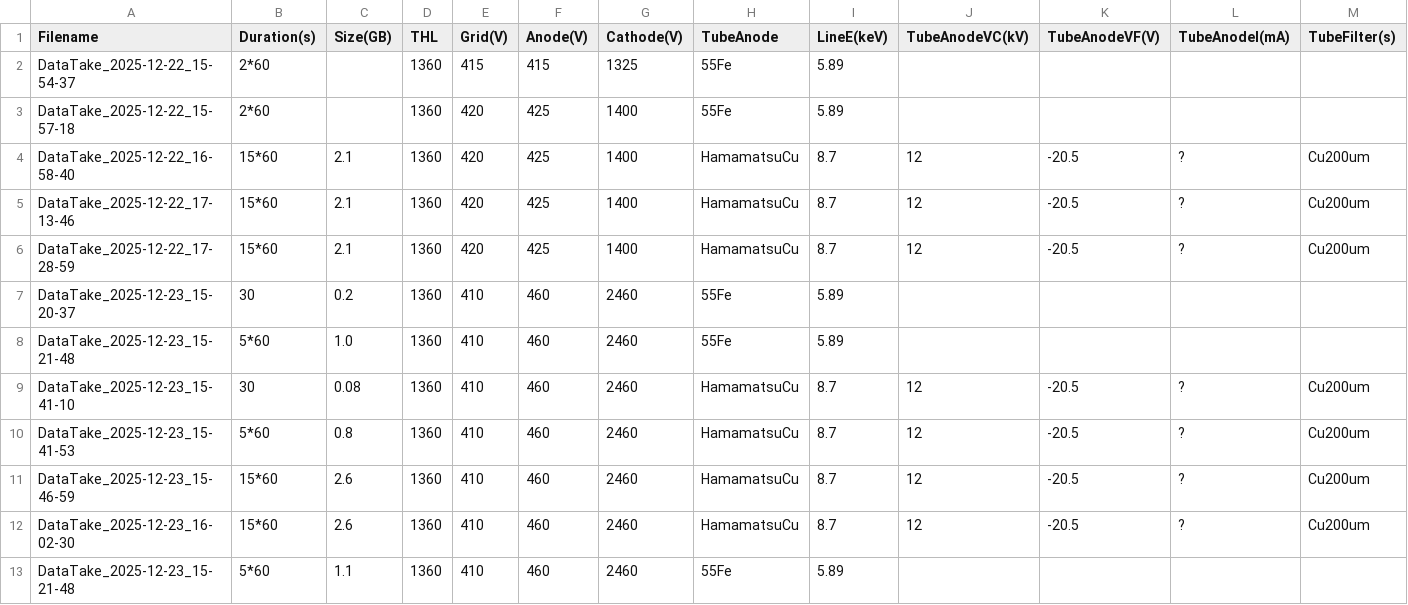
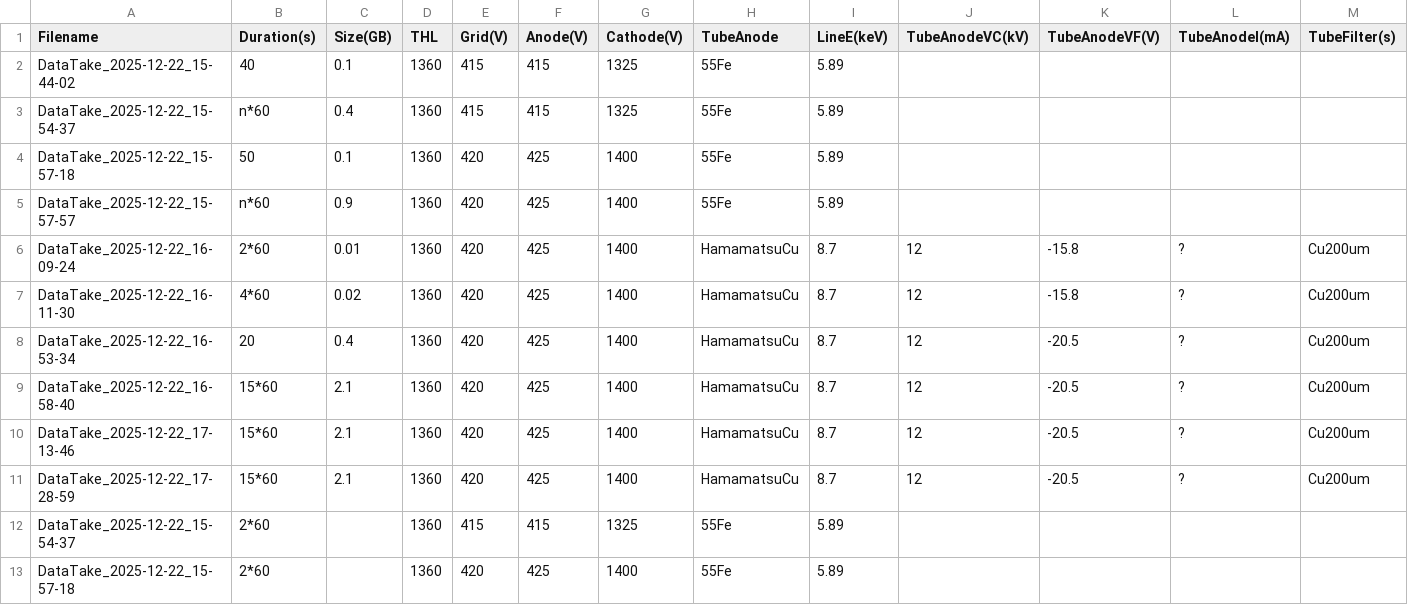
Before and after one commit to hemanth-manikantan/GridPix_2025Dec_IAPS, a CSV file: logs/PrimaryDataSets.csv, drawn as a sheet; only a part is shown; the shorter side is filled out with more unchanged rows; rows hold the shown columns only; the diff names each change by its address in the sheet, - before the commit and + after, or states it on an @@ line.

Commit message:
Data log

```diff
--- a/logs/PrimaryDataSets.csv
+++ b/logs/PrimaryDataSets.csv
+row 2: DataTake_2025-12-22_15-44-02 | 40 | 0.1 | 1360 | 415 | 415 | 1325 | 55Fe | 5.89
+row 3: DataTake_2025-12-22_15-54-37 | n*60 | 0.4 | 1360 | 415 | 415 | 1325 | 55Fe | 5.89
+row 4: DataTake_2025-12-22_15-57-18 | 50 | 0.1 | 1360 | 420 | 425 | 1400 | 55Fe | 5.89
+row 5: DataTake_2025-12-22_15-57-57 | n*60 | 0.9 | 1360 | 420 | 425 | 1400 | 55Fe | 5.89
+row 6: DataTake_2025-12-22_16-09-24 | 2*60 | 0.01 | 1360 | 420 | 425 | 1400 | HamamatsuCu | 8.7 | 12 | -15.8 | ? | Cu200um
+row 7: DataTake_2025-12-22_16-11-30 | 4*60 | 0.02 | 1360 | 420 | 425 | 1400 | HamamatsuCu | 8.7 | 12 | -15.8 | ? | Cu200um
+row 8: DataTake_2025-12-22_16-53-34 | 20 | 0.4 | 1360 | 420 | 425 | 1400 | HamamatsuCu | 8.7 | 12 | -20.5 | ? | Cu200um
+row 9: DataTake_2025-12-22_16-58-40 | 15*60 | 2.1 | 1360 | 420 | 425 | 1400 | HamamatsuCu | 8.7 | 12 | -20.5 | ? | Cu200um
+row 10: DataTake_2025-12-22_17-13-46 | 15*60 | 2.1 | 1360 | 420 | 425 | 1400 | HamamatsuCu | 8.7 | 12 | -20.5 | ? | Cu200um
+row 11: DataTake_2025-12-22_17-28-59 | 15*60 | 2.1 | 1360 | 420 | 425 | 1400 | HamamatsuCu | 8.7 | 12 | -20.5 | ? | Cu200um
```
Also changed, not shown: 1 other file.
